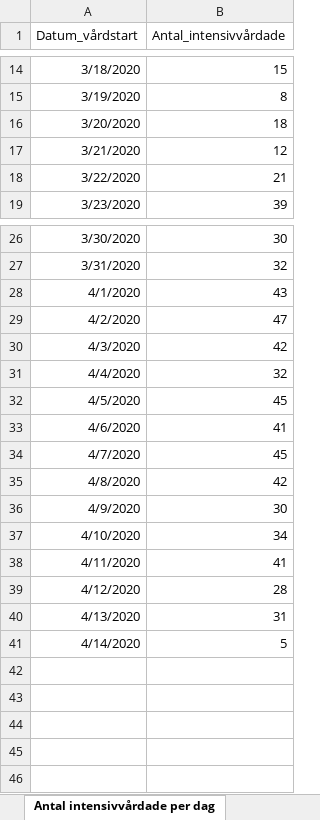
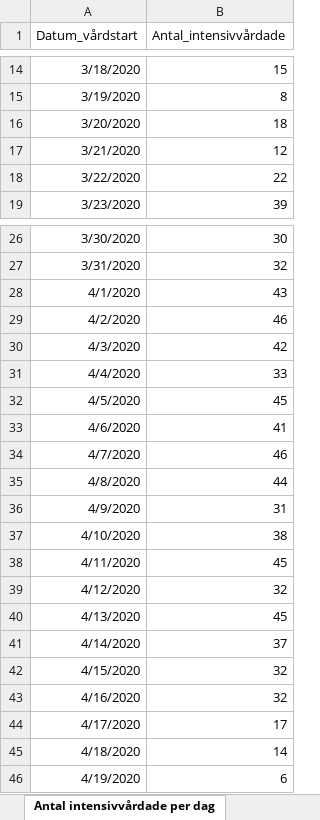
Before and after one commit to sebastianhohmann/covid19_total_death, an Excel workbook: sweden/covid_deaths/Folkhalsomyndigheten_Covid19.xlsx, sheet Antal intensivvårdade per dag, drawn as a sheet; only a part is shown, gaps mark what is left out; values as stored, in another font and other column widths than the file's, no borders; the diff names each change by its address in the sheet, - before the commit and + after, or states it on an @@ line.

```diff
--- a/sweden/covid_deaths/Folkhalsomyndigheten_Covid19.xlsx (sheet Antal intensivvårdade per dag)
+++ b/sweden/covid_deaths/Folkhalsomyndigheten_Covid19.xlsx (sheet Antal intensivvårdade per dag)
-B18 (Antal_intensivvårdade): 21
+B18 (Antal_intensivvårdade): 22
-B29 (Antal_intensivvårdade): 47
+B29 (Antal_intensivvårdade): 46
-B31 (Antal_intensivvårdade): 32
+B31 (Antal_intensivvårdade): 33
-B34 (Antal_intensivvårdade): 45
+B34 (Antal_intensivvårdade): 46
-B35 (Antal_intensivvårdade): 42
+B35 (Antal_intensivvårdade): 44
-B36 (Antal_intensivvårdade): 30
+B36 (Antal_intensivvårdade): 31
-B37 (Antal_intensivvårdade): 34
+B37 (Antal_intensivvårdade): 38
-B38 (Antal_intensivvårdade): 41
+B38 (Antal_intensivvårdade): 45
-B39 (Antal_intensivvårdade): 28
+B39 (Antal_intensivvårdade): 32
-B40 (Antal_intensivvårdade): 31
+B40 (Antal_intensivvårdade): 45
-B41 (Antal_intensivvårdade): 5
+B41 (Antal_intensivvårdade): 37
+row 42: 4/15/2020 | 32
+row 43: 4/16/2020 | 32
+row 44: 4/17/2020 | 17
+row 45: 4/18/2020 | 14
+row 46: 4/19/2020 | 6
```
Also changed, not shown: sheet Antal per dag region, sheet Totalt antal per region, sheet Totalt antal per åldersgrupp, sheet Antal avlidna per dag, sheet Totalt antal per kön, other sheet tabs, 3 other files.
